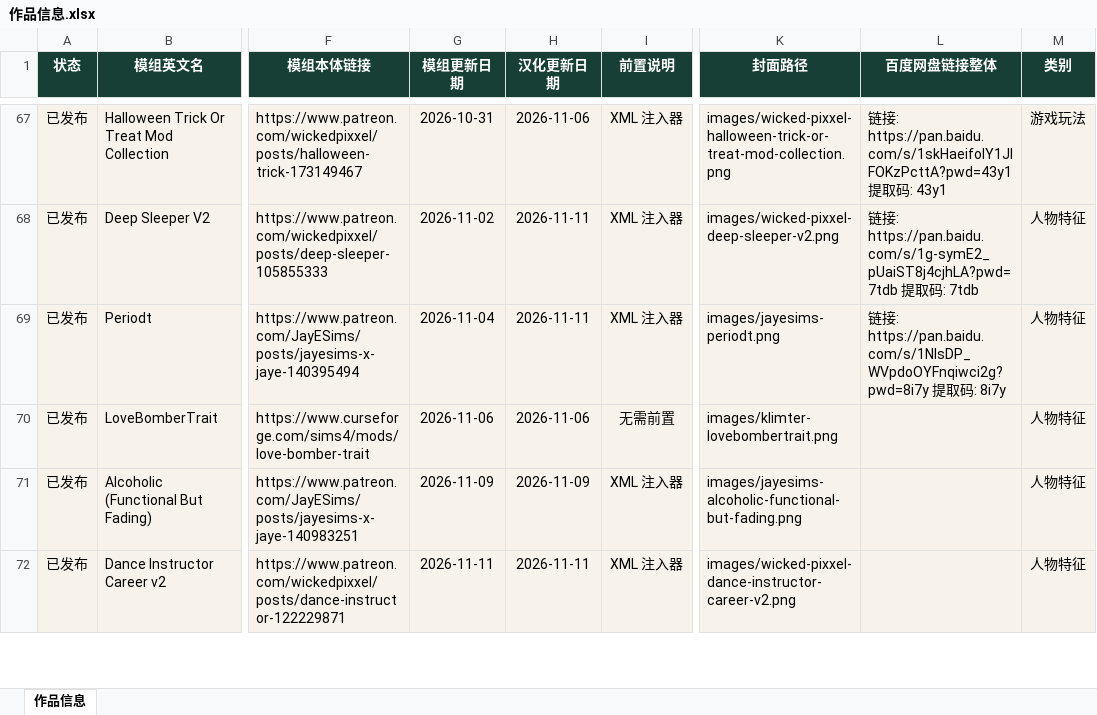
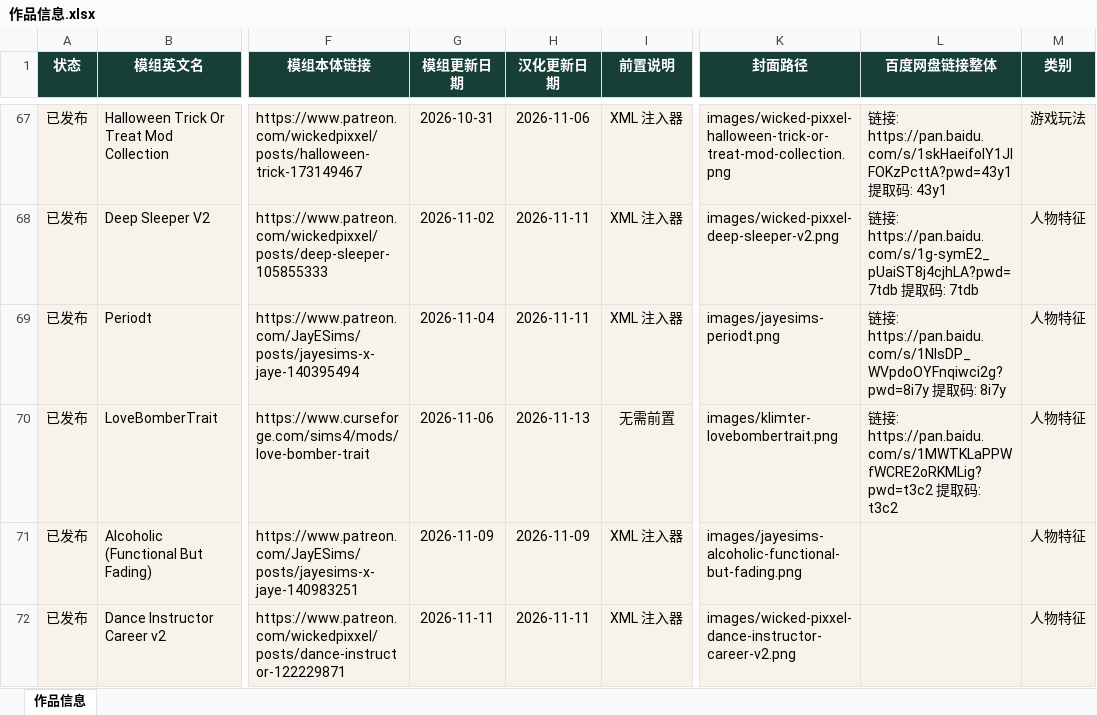
Before and after one commit to niuai-ui/qiuqiu-portfolio, an Excel workbook: 作品信息.xlsx, sheet 作品信息, drawn as a sheet; only a part is shown, gaps mark what is left out; values as stored, in another font and other column widths than the file's, no borders; table styles not drawn; the diff names each change by its address in the sheet, - before the commit and + after, or states it on an @@ line.

Commit message:
先甜后渣: 补百度网盘链接, 汉化更新日期 2026-11-13

```diff
--- a/作品信息.xlsx (sheet 作品信息)
+++ b/作品信息.xlsx (sheet 作品信息)
-H70 (汉化更新日期): 2026-11-06
+H70 (汉化更新日期): 2026-11-13
-L70 (百度网盘链接整体): (empty)
+L70 (百度网盘链接整体): 链接: https://pan.baidu.com/s/1MWTKLaPPWfWCRE2oRKMLig?pwd=t3c2 提取码: t3c2
```
